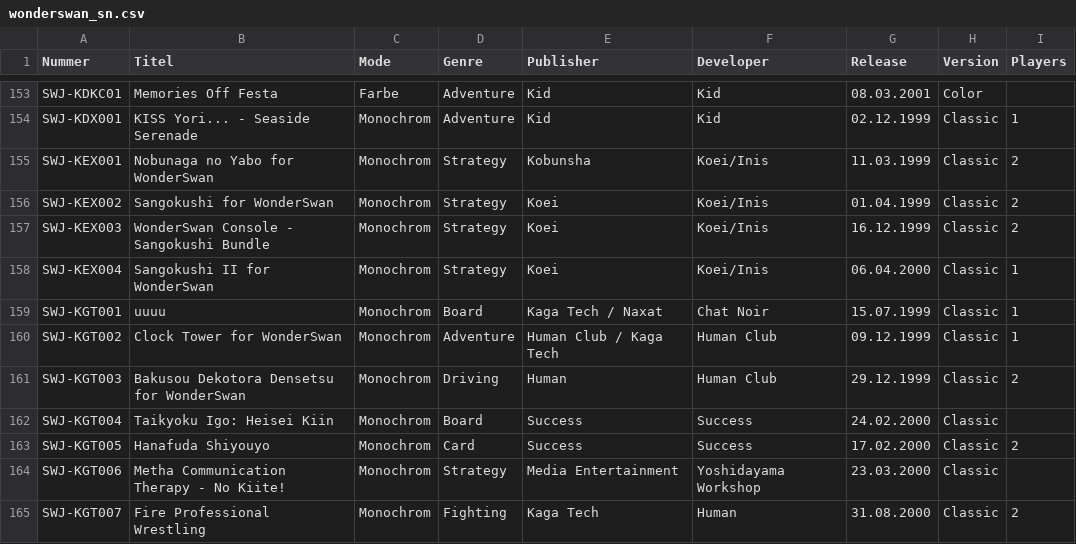
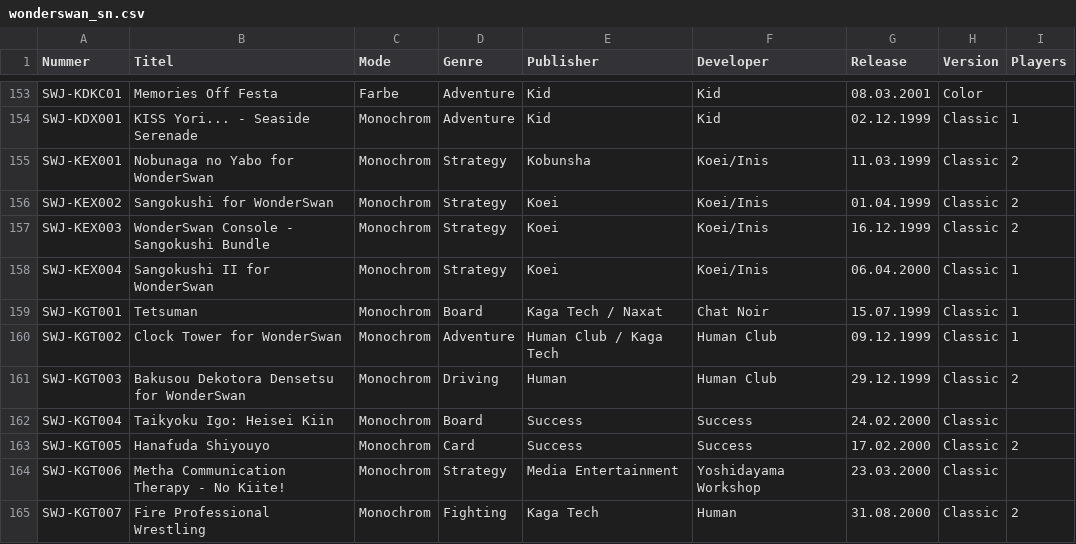
Before and after one commit to amoibos/WonderSwan_Cartridge_List, a CSV file: wonderswan_sn.csv, drawn as a sheet; only a part is shown, gaps mark what is left out.

Commit message:
Update wonderswan_sn.csv
ups: wrong edited tetsuman

```diff
--- a/wonderswan_sn.csv
+++ b/wonderswan_sn.csv
@@ -158,3 +158,3 @@ SWJ-KEX003,WonderSwan Console - Sangokushi Bundle,Monochrom,Strategy,Koei,Koei/I
 SWJ-KEX004,Sangokushi II for WonderSwan,Monochrom,Strategy,Koei,Koei/Inis,06.04.2000,Classic,1
-SWJ-KGT001,uuuu,Monochrom,Board,Kaga Tech / Naxat,Chat Noir,15.07.1999,Classic,1
+SWJ-KGT001,Tetsuman,Monochrom,Board,Kaga Tech / Naxat,Chat Noir,15.07.1999,Classic,1
 SWJ-KGT002,Clock Tower for WonderSwan,Monochrom,Adventure,Human Club / Kaga Tech,Human Club,09.12.1999,Classic,1
```
